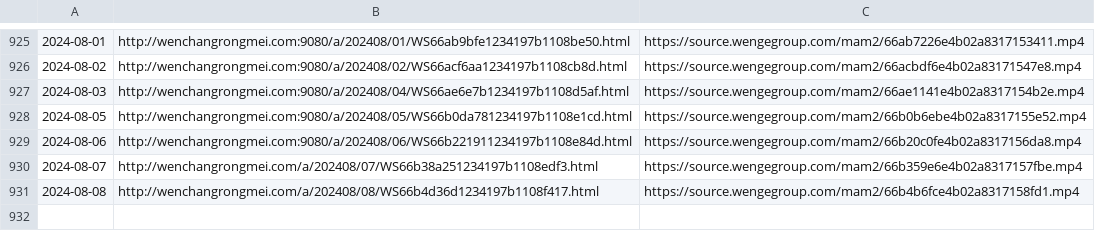
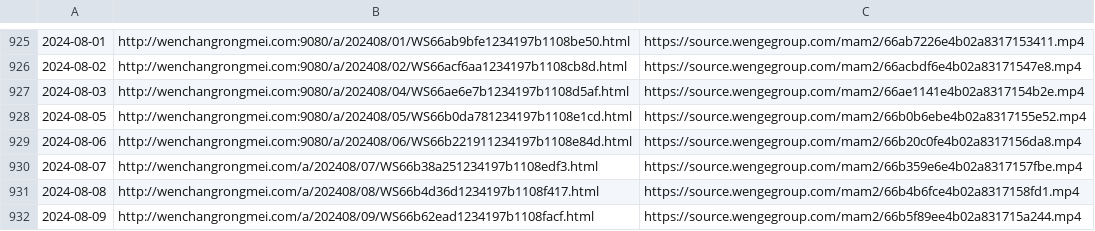
Before and after one commit to ayaka14732/VunsioNewsList, a CSV file: list.csv, drawn as a sheet; only a part is shown, gaps mark what is left out.

```diff
--- a/list.csv
+++ b/list.csv
@@ -931 +931,2 @@
 2024-08-08,http://wenchangrongmei.com/a/202408/08/WS66b4d36d1234197b1108f417.html,https://source.wengegroup.com/mam2/66b4b6fce4b02a8317158fd1.mp4
+2024-08-09,http://wenchangrongmei.com/a/202408/09/WS66b62ead1234197b1108facf.html,https://source.wengegroup.com/mam2/66b5f89ee4b02a831715a244.mp4
```
